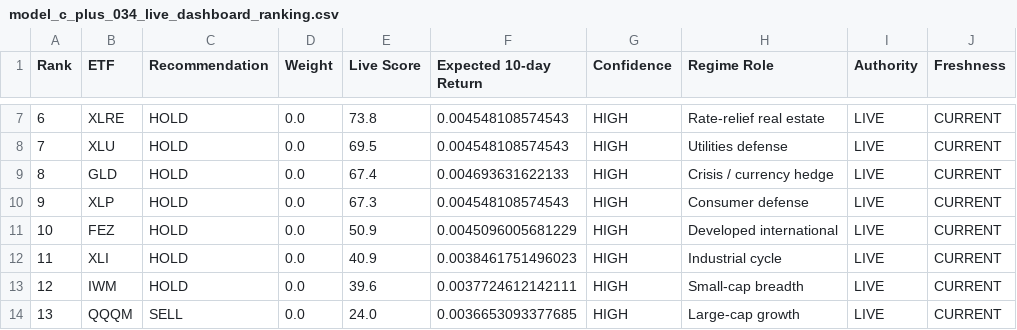
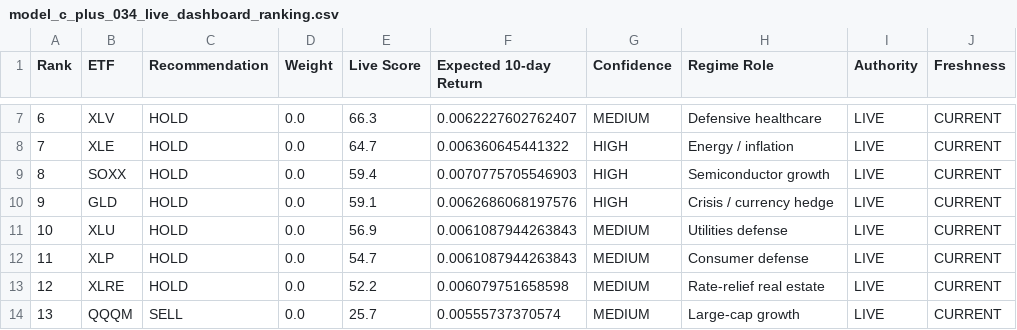
Before and after one commit to takahiko0406/github_011_alert_production_system, a CSV file: model_c_plus_034_live_dashboard_ranking.csv, drawn as a sheet; only a part is shown, gaps mark what is left out; the diff covers the shown part only.

```diff
--- a/model_c_plus_034_live_dashboard_ranking.csv
+++ b/model_c_plus_034_live_dashboard_ranking.csv
@@ -7,8 +7,8 @@ Rank,ETF,Recommendation,Weight,Live Score,Expected 10-day Return,Confidence,Regi
-6,XLRE,HOLD,0.0,73.8,0.004548108574543,HIGH,Rate-relief real estate,LIVE,CURRENT
-7,XLU,HOLD,0.0,69.5,0.004548108574543,HIGH,Utilities defense,LIVE,CURRENT
-8,GLD,HOLD,0.0,67.4,0.004693631622133,HIGH,Crisis / currency hedge,LIVE,CURRENT
-9,XLP,HOLD,0.0,67.3,0.004548108574543,HIGH,Consumer defense,LIVE,CURRENT
-10,FEZ,HOLD,0.0,50.9,0.0045096005681229,HIGH,Developed international,LIVE,CURRENT
-11,XLI,HOLD,0.0,40.9,0.0038461751496023,HIGH,Industrial cycle,LIVE,CURRENT
-12,IWM,HOLD,0.0,39.6,0.0037724612142111,HIGH,Small-cap breadth,LIVE,CURRENT
-13,QQQM,SELL,0.0,24.0,0.0036653093377685,HIGH,Large-cap growth,LIVE,CURRENT
+6,XLV,HOLD,0.0,66.3,0.0062227602762407,MEDIUM,Defensive healthcare,LIVE,CURRENT
+7,XLE,HOLD,0.0,64.7,0.006360645441322,HIGH,Energy / inflation,LIVE,CURRENT
+8,SOXX,HOLD,0.0,59.4,0.0070775705546903,HIGH,Semiconductor growth,LIVE,CURRENT
+9,GLD,HOLD,0.0,59.1,0.0062686068197576,HIGH,Crisis / currency hedge,LIVE,CURRENT
+10,XLU,HOLD,0.0,56.9,0.0061087944263843,MEDIUM,Utilities defense,LIVE,CURRENT
+11,XLP,HOLD,0.0,54.7,0.0061087944263843,MEDIUM,Consumer defense,LIVE,CURRENT
+12,XLRE,HOLD,0.0,52.2,0.006079751658598,MEDIUM,Rate-relief real estate,LIVE,CURRENT
+13,QQQM,SELL,0.0,25.7,0.00555737370574,MEDIUM,Large-cap growth,LIVE,CURRENT
```
Also changed, not shown: 51 edited cells elsewhere in this file, model_c_plus_expanded_execution_candidate_rebalance_log.csv, model_c_plus_full_universe_expected_return_history.csv, 46 other files.
